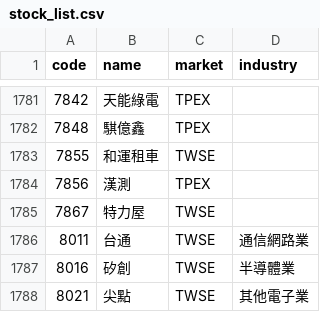
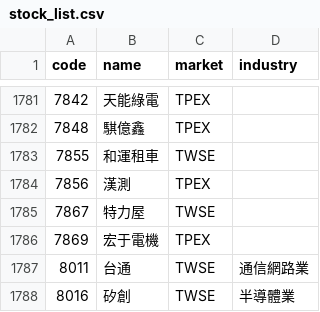
Before and after one commit to carsonlin33-arch/tw-stock-screener, a CSV file: data/stock_list.csv, drawn as a sheet; only a part is shown, gaps mark what is left out; the shorter side is filled out with more unchanged rows; the diff names each change by its address in the sheet, - before the commit and + after, or states it on an @@ line.

```diff
--- a/data/stock_list.csv
+++ b/data/stock_list.csv
+row 1786: 7869 | 宏于電機 | TPEX
```
Also changed, not shown: data/extras/bench.csv, data/extras/corp_actions.csv, 1 other file.
